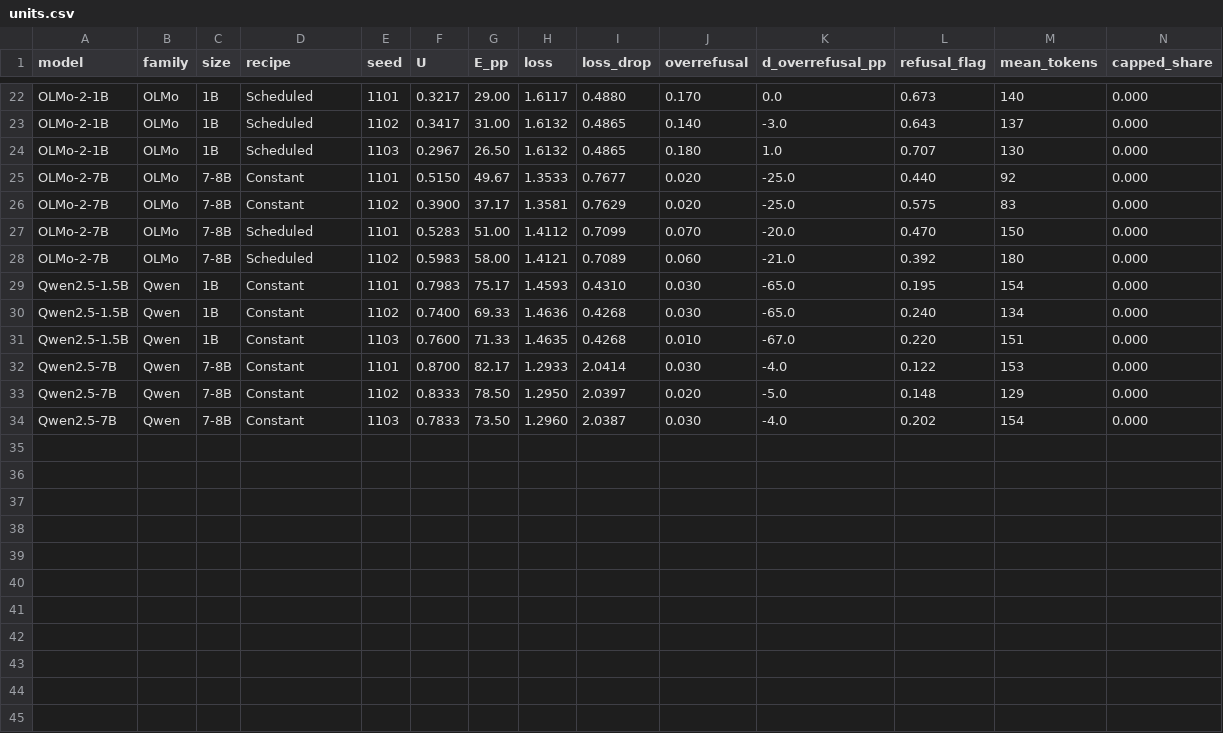
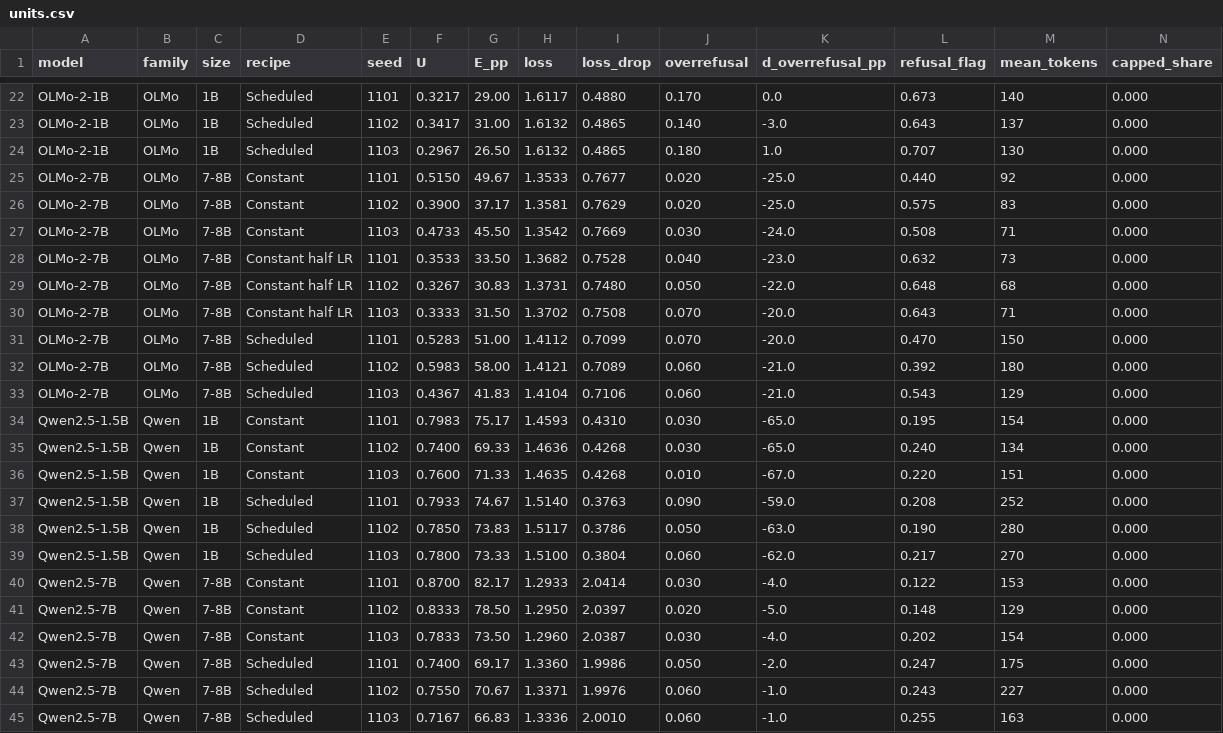
Before and after one commit to 4r4cn1d0/attribution, a CSV file: research/side-notes/explore-20261011/units.csv, drawn as a sheet; only a part is shown, gaps mark what is left out; the diff names each change by its address in the sheet, - before the commit and + after, or states it on an @@ line.

```diff
--- a/research/side-notes/explore-20261011/units.csv
+++ b/research/side-notes/explore-20261011/units.csv
+row 27: OLMo-2-7B | OLMo | 7-8B | Constant | 1103 | 0.4733 | 45.50 | 1.3542 | 0.7669 | 0.030 | -24.0 | 0.508 | 71 | 0.000
+row 28: OLMo-2-7B | OLMo | 7-8B | Constant half LR | 1101 | 0.3533 | 33.50 | 1.3682 | 0.7528 | 0.040 | -23.0 | 0.632 | 73 | 0.000
+row 29: OLMo-2-7B | OLMo | 7-8B | Constant half LR | 1102 | 0.3267 | 30.83 | 1.3731 | 0.7480 | 0.050 | -22.0 | 0.648 | 68 | 0.000
+row 30: OLMo-2-7B | OLMo | 7-8B | Constant half LR | 1103 | 0.3333 | 31.50 | 1.3702 | 0.7508 | 0.070 | -20.0 | 0.643 | 71 | 0.000
+row 33: OLMo-2-7B | OLMo | 7-8B | Scheduled | 1103 | 0.4367 | 41.83 | 1.4104 | 0.7106 | 0.060 | -21.0 | 0.543 | 129 | 0.000
+row 37: Qwen2.5-1.5B | Qwen | 1B | Scheduled | 1101 | 0.7933 | 74.67 | 1.5140 | 0.3763 | 0.090 | -59.0 | 0.208 | 252 | 0.000
+row 38: Qwen2.5-1.5B | Qwen | 1B | Scheduled | 1102 | 0.7850 | 73.83 | 1.5117 | 0.3786 | 0.050 | -63.0 | 0.190 | 280 | 0.000
+row 39: Qwen2.5-1.5B | Qwen | 1B | Scheduled | 1103 | 0.7800 | 73.33 | 1.5100 | 0.3804 | 0.060 | -62.0 | 0.217 | 270 | 0.000
+row 43: Qwen2.5-7B | Qwen | 7-8B | Scheduled | 1101 | 0.7400 | 69.17 | 1.3360 | 1.9986 | 0.050 | -2.0 | 0.247 | 175 | 0.000
+row 44: Qwen2.5-7B | Qwen | 7-8B | Scheduled | 1102 | 0.7550 | 70.67 | 1.3371 | 1.9976 | 0.060 | -1.0 | 0.243 | 227 | 0.000
+row 45: Qwen2.5-7B | Qwen | 7-8B | Scheduled | 1103 | 0.7167 | 66.83 | 1.3336 | 2.0010 | 0.060 | -1.0 | 0.255 | 163 | 0.000
```
Also changed, not shown: 5 other files.
